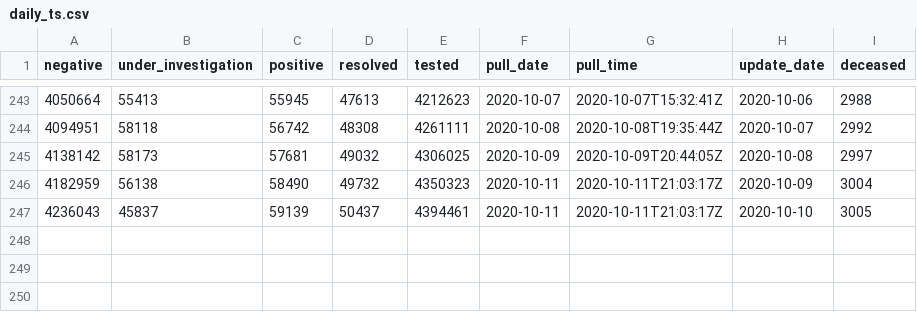
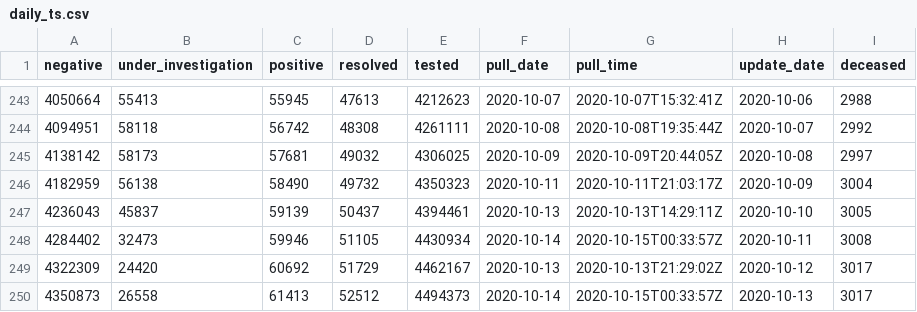
Before and after one commit to goodnewz/ncov2019-ontario-data, a CSV file: daily_ts.csv, drawn as a sheet; only a part is shown, gaps mark what is left out; the diff names each change by its address in the sheet, - before the commit and + after, or states it on an @@ line.

Commit message:
Adding forecasts and data upto October 13, 2020

```diff
--- a/daily_ts.csv
+++ b/daily_ts.csv
-F247 (pull_date): 2020-10-11
+F247 (pull_date): 2020-10-13
-G247 (pull_time): 2020-10-11T21:03:17Z
+G247 (pull_time): 2020-10-13T14:29:11Z
+row 248: 4284402 | 32473 | 59946 | 51105 | 4430934 | 2020-10-14 | 2020-10-15T00:33:57Z | 2020-10-11 | 3008
+row 249: 4322309 | 24420 | 60692 | 51729 | 4462167 | 2020-10-13 | 2020-10-13T21:29:02Z | 2020-10-12 | 3017
+row 250: 4350873 | 26558 | 61413 | 52512 | 4494373 | 2020-10-14 | 2020-10-15T00:33:57Z | 2020-10-13 | 3017
```
Also changed, not shown: 6 other files.
